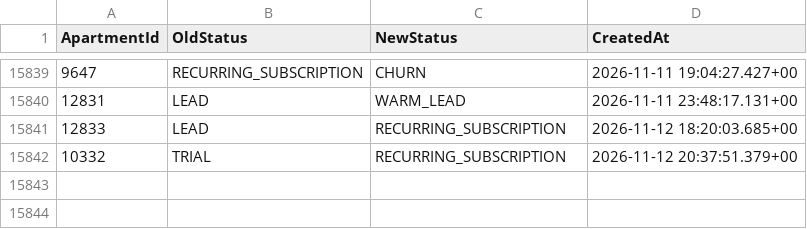
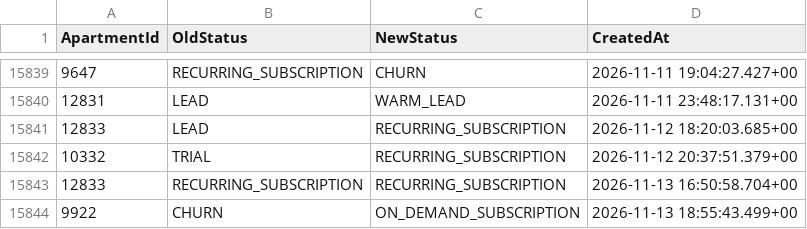
Before and after one commit to AryanGupta-Faireez/demand-dashboard, a CSV file: data/status_history.csv, drawn as a sheet; only a part is shown, gaps mark what is left out.

```diff
--- a/data/status_history.csv
+++ b/data/status_history.csv
@@ -15842 +15842,3 @@ ApartmentId,OldStatus,NewStatus,CreatedAt
 10332,TRIAL,RECURRING_SUBSCRIPTION,2026-11-12 20:37:51.379+00
+12833,RECURRING_SUBSCRIPTION,RECURRING_SUBSCRIPTION,2026-11-13 16:50:58.704+00
+9922,CHURN,ON_DEMAND_SUBSCRIPTION,2026-11-13 18:55:43.499+00
```
Also changed, not shown: data/apartments.csv, data/promotions.csv, 2 other files.
